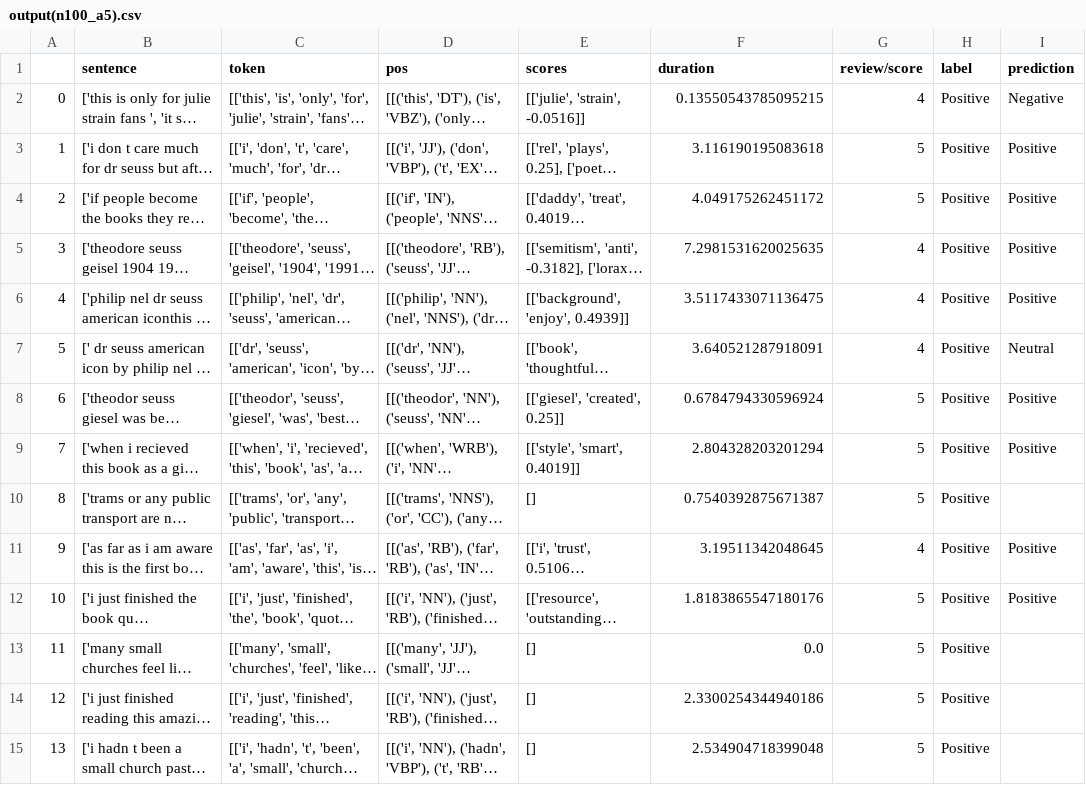
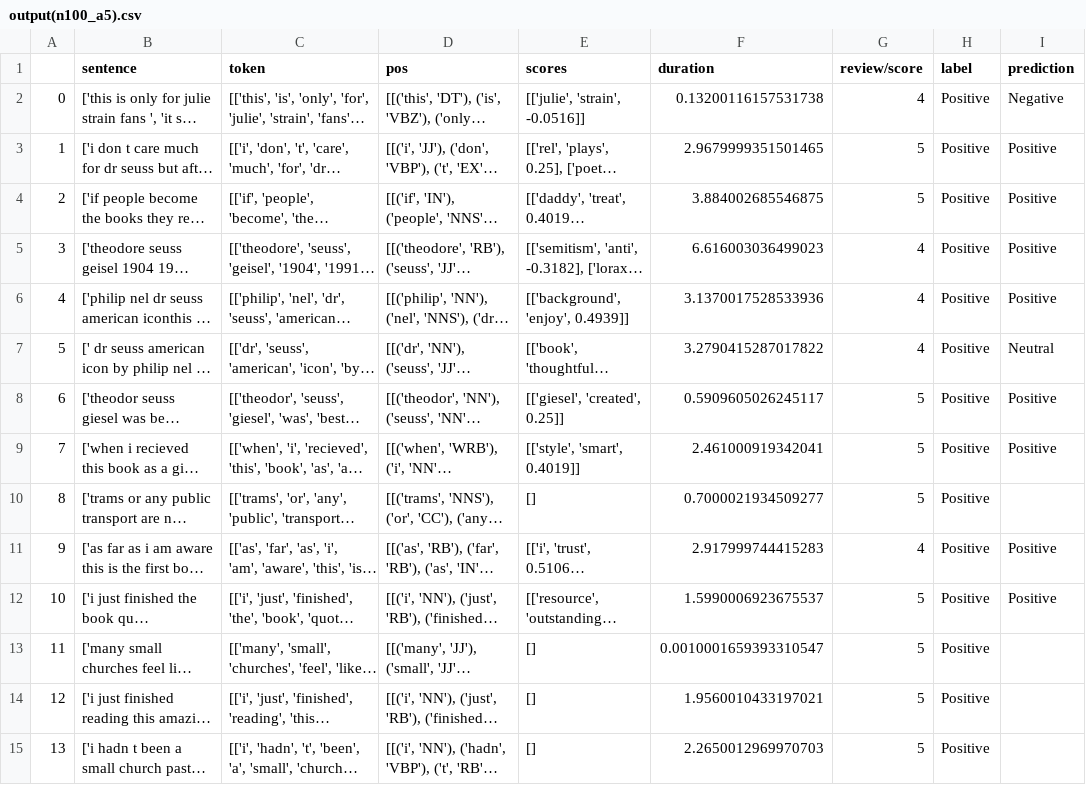
Before and after one commit to Krishamersma/cos802, a CSV file: output/output(n100_a5).csv, drawn as a sheet; only a part is shown; long unchanged cells end in …; the diff covers the shown part only; the diff names each change by its address in the sheet, - before the commit and + after, or states it on an @@ line.

Commit message:
updated output

```diff
--- a/output/output(n100_a5).csv
+++ b/output/output(n100_a5).csv
-F2 (duration): 0.13550543785095215
+F2 (duration): 0.13200116157531738
-F3 (duration): 3.116190195083618
+F3 (duration): 2.9679999351501465
-F4 (duration): 4.049175262451172
+F4 (duration): 3.884002685546875
-F5 (duration): 7.2981531620025635
+F5 (duration): 6.616003036499023
-F6 (duration): 3.5117433071136475
+F6 (duration): 3.1370017528533936
-F7 (duration): 3.640521287918091
+F7 (duration): 3.2790415287017822
-F8 (duration): 0.6784794330596924
+F8 (duration): 0.5909605026245117
-F9 (duration): 2.804328203201294
+F9 (duration): 2.461000919342041
-F10 (duration): 0.7540392875671387
+F10 (duration): 0.7000021934509277
-F11 (duration): 3.19511342048645
+F11 (duration): 2.917999744415283
-F12 (duration): 1.8183865547180176
+F12 (duration): 1.5990006923675537
-F13 (duration): 0.0
+F13 (duration): 0.0010001659393310547
-F14 (duration): 2.3300254344940186
+F14 (duration): 1.9560010433197021
-F15 (duration): 2.534904718399048
+F15 (duration): 2.2650012969970703
```
Also changed, not shown: 85 edited cells elsewhere in this file, output/output(n100_a3).csv, output/output(n100_a4).csv, 6 other files.
